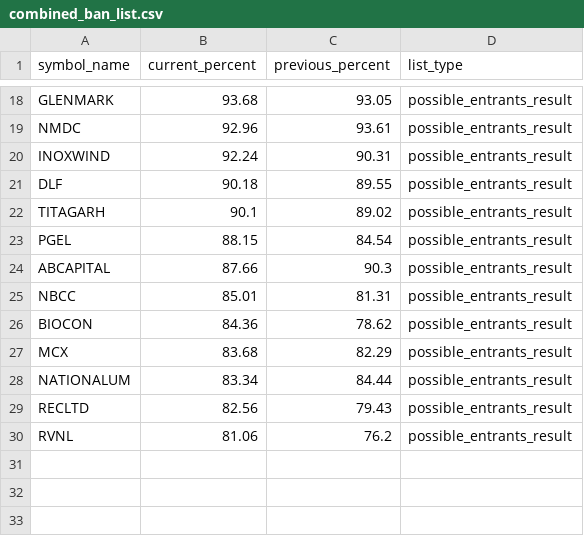
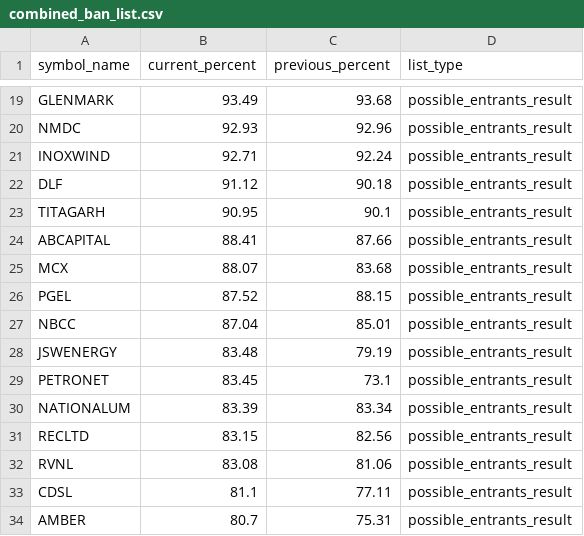
Before and after one commit to tsrajpurohit/MWPL, a CSV file: combined_ban_list.csv, drawn as a sheet; only a part is shown, gaps mark what is left out; removed rows and columns are numbered as before the commit, all else as after; the diff covers the shown part only; the diff names each change by its address in the sheet, - before the commit and + after, or states it on an @@ line.

```diff
--- a/combined_ban_list.csv
+++ b/combined_ban_list.csv
-B19 (current_percent): 93.68
+B19 (current_percent): 93.49
-C19 (previous_percent): 93.05
+C19 (previous_percent): 93.68
-B20 (current_percent): 92.96
+B20 (current_percent): 92.93
-C20 (previous_percent): 93.61
+C20 (previous_percent): 92.96
-B21 (current_percent): 92.24
+B21 (current_percent): 92.71
-C21 (previous_percent): 90.31
+C21 (previous_percent): 92.24
-B22 (current_percent): 90.18
+B22 (current_percent): 91.12
-C22 (previous_percent): 89.55
+C22 (previous_percent): 90.18
-B23 (current_percent): 90.1
+B23 (current_percent): 90.95
-C23 (previous_percent): 89.02
+C23 (previous_percent): 90.1
-row 23: PGEL | 88.15 | 84.54 | possible_entrants_result
-B24 (current_percent): 87.66
+B24 (current_percent): 88.41
-C24 (previous_percent): 90.3
+C24 (previous_percent): 87.66
-row 25: NBCC | 85.01 | 81.31 | possible_entrants_result
-row 26: BIOCON | 84.36 | 78.62 | possible_entrants_result
-B25 (current_percent): 83.68
+B25 (current_percent): 88.07
-C25 (previous_percent): 82.29
+C25 (previous_percent): 83.68
+row 26: PGEL | 87.52 | 88.15 | possible_entrants_result
+row 27: NBCC | 87.04 | 85.01 | possible_entrants_result
+row 28: JSWENERGY | 83.48 | 79.19 | possible_entrants_result
+row 29: PETRONET | 83.45 | 73.1 | possible_entrants_result
-B30 (current_percent): 83.34
+B30 (current_percent): 83.39
-C30 (previous_percent): 84.44
+C30 (previous_percent): 83.34
-B31 (current_percent): 82.56
+B31 (current_percent): 83.15
-C31 (previous_percent): 79.43
+C31 (previous_percent): 82.56
-B32 (current_percent): 81.06
+B32 (current_percent): 83.08
-C32 (previous_percent): 76.2
+C32 (previous_percent): 81.06
+row 33: CDSL | 81.1 | 77.11 | possible_entrants_result
+row 34: AMBER | 80.7 | 75.31 | possible_entrants_result
```
Also changed, not shown: 5 added rows, 4 removed rows and 24 edited cells elsewhere in this file.
